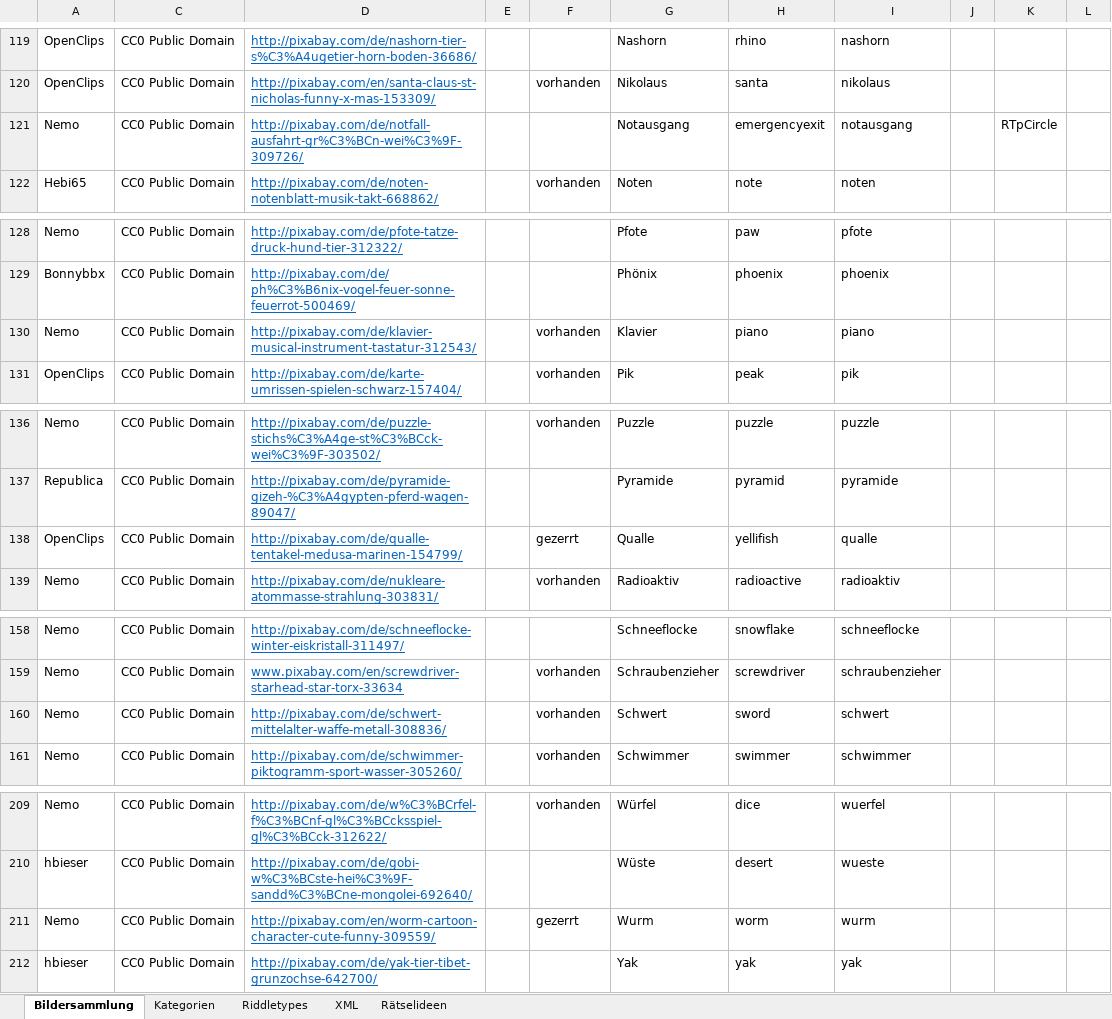
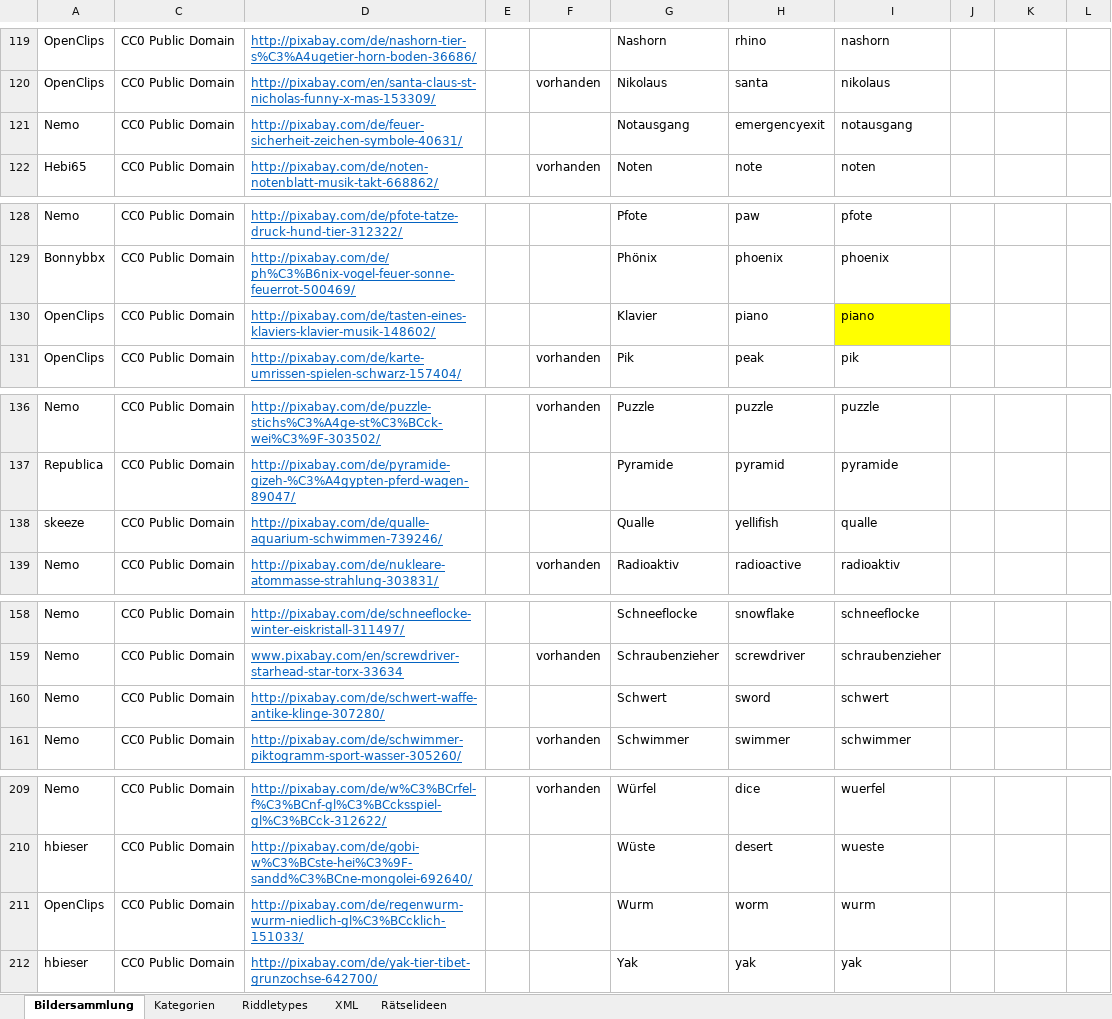
Before and after one commit to DanDits/WhatsThat, an Excel workbook: app/App-Bilder.xlsx, sheet Bildersammlung, drawn as a sheet; only a part is shown, gaps mark what is left out; values as stored, in another font and other column widths than the file's, no borders; charts and pictures and conditional formats and table styles not drawn; the diff covers the shown part only; the diff names each change by its address in the sheet, - before the commit and + after, or states it on an @@ line.

```diff
--- a/app/App-Bilder.xlsx (sheet Bildersammlung)
+++ b/app/App-Bilder.xlsx (sheet Bildersammlung)
-D121: http://pixabay.com/de/notfall-ausfahrt-gr%C3%BCn-wei%C3%9F-309726/
+D121: http://pixabay.com/de/feuer-sicherheit-zeichen-symbole-40631/
-K121: RTpCircle
+K121: (empty)
-A130: Nemo
+A130: OpenClips
-D130: http://pixabay.com/de/klavier-musical-instrument-tastatur-312543/
+D130: http://pixabay.com/de/tasten-eines-klaviers-klavier-musik-148602/
-F130: vorhanden
+F130: (empty)
-I130 fill: none
+I130 fill: #FFFF00
-A138: OpenClips
+A138: skeeze
-D138: http://pixabay.com/de/qualle-tentakel-medusa-marinen-154799/
+D138: http://pixabay.com/de/qualle-aquarium-schwimmen-739246/
-F138: gezerrt
+F138: (empty)
-D160: http://pixabay.com/de/schwert-mittelalter-waffe-metall-308836/
+D160: http://pixabay.com/de/schwert-waffe-antike-klinge-307280/
-F160: vorhanden
+F160: (empty)
-A211: Nemo
+A211: OpenClips
-D211: http://pixabay.com/en/worm-cartoon-character-cute-funny-309559/
+D211: http://pixabay.com/de/regenwurm-wurm-niedlich-gl%C3%BCcklich-151033/
-F211: gezerrt
+F211: (empty)
```
Also changed, not shown: 2 added rows, 1 removed row, 15 edited cells and cell formats elsewhere in this sheet, sheet XML, sheet Kategorien, hidden cells, 31 other files.
